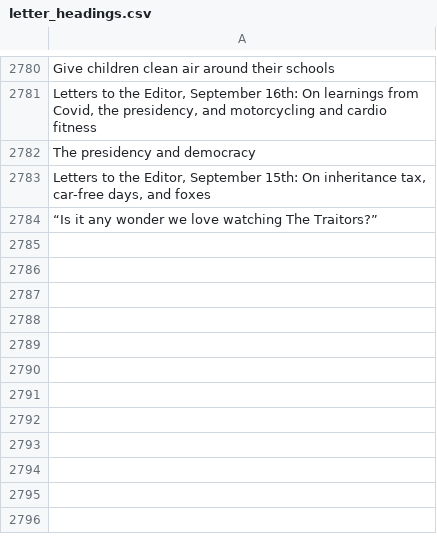
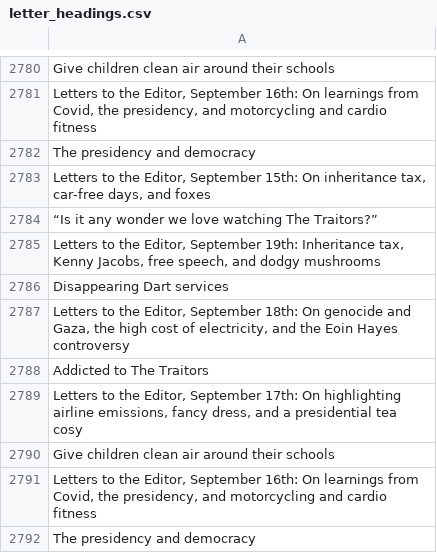
Before and after one commit to aodhanlutetiae/odds_scrape, a CSV file: letter_headings.csv, drawn as a sheet; only a part is shown, gaps mark what is left out.

```diff
--- a/letter_headings.csv
+++ b/letter_headings.csv
@@ -2784 +2784,9 @@ The presidency and democracy
 “Is it any wonder we love watching The Traitors?”
+"Letters to the Editor, September 19th: Inheritance tax, Kenny Jacobs, free speech, and  dodgy mushrooms"
+Disappearing Dart services
+"Letters to the Editor, September 18th: On genocide and Gaza, the high cost of electricity, and the Eoin Hayes controversy"
+Addicted to The Traitors
+"Letters to the Editor, September 17th: On highlighting airline emissions, fancy dress, and a presidential tea cosy"
+Give children clean air around their schools
+"Letters to the Editor, September 16th: On learnings from Covid, the presidency, and motorcycling and cardio fitness"
+The presidency and democracy
```
